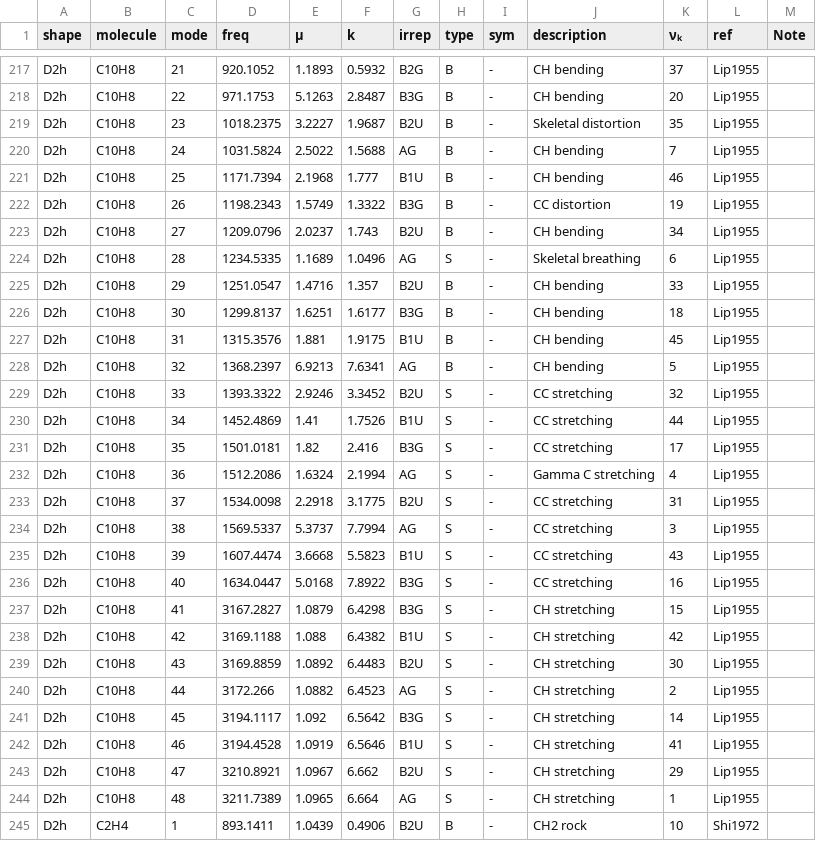
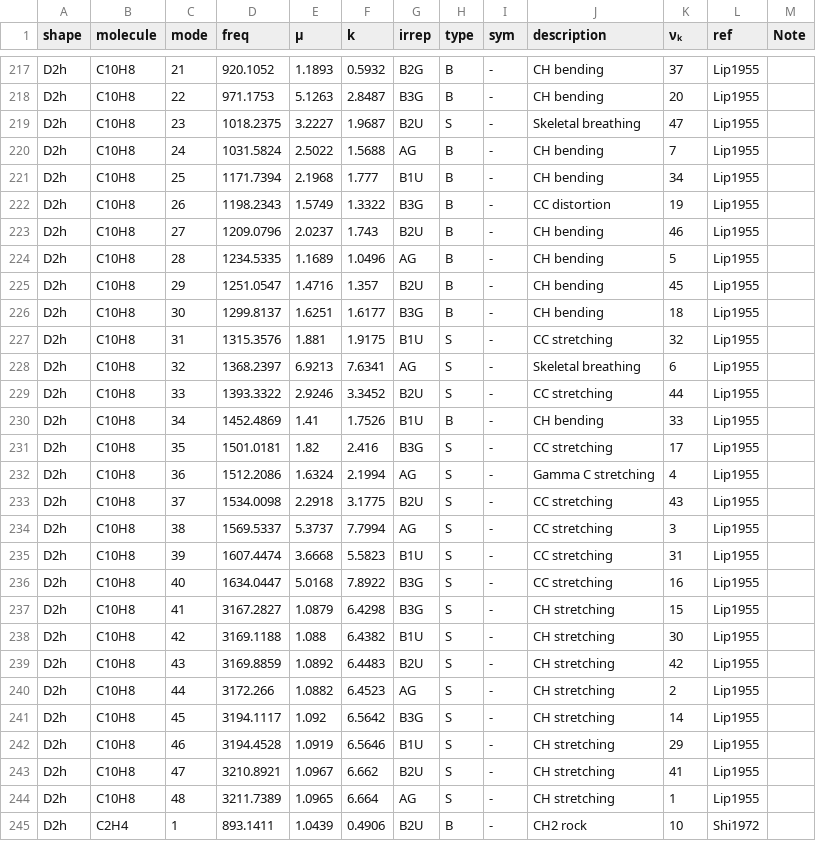
Before and after one commit to Chitiphat-Auvichien/scoring-functions, a CSV file: data/characterised_modes.csv, drawn as a sheet; only a part is shown, gaps mark what is left out; the diff covers the shown part only.

Commit message:
Fix mislabeled C10H8/C3O3H6 modes in characterised_modes.csv

```diff
--- a/data/characterised_modes.csv
+++ b/data/characterised_modes.csv
@@ -218,27 +218,27 @@ D2h,C10H8,21,920.1052,1.1893,0.5932,B2G,B,-,CH bending,37,Lip1955,
 D2h,C10H8,22,971.1753,5.1263,2.8487,B3G,B,-,CH bending,20,Lip1955,
-D2h,C10H8,23,1018.2375,3.2227,1.9687,B2U,B,-,Skeletal distortion,35,Lip1955,
+D2h,C10H8,23,1018.2375,3.2227,1.9687,B2U,S,-,Skeletal breathing,47,Lip1955,
 D2h,C10H8,24,1031.5824,2.5022,1.5688,AG,B,-,CH bending,7,Lip1955,
-D2h,C10H8,25,1171.7394,2.1968,1.777,B1U,B,-,CH bending,46,Lip1955,
+D2h,C10H8,25,1171.7394,2.1968,1.777,B1U,B,-,CH bending,34,Lip1955,
 D2h,C10H8,26,1198.2343,1.5749,1.3322,B3G,B,-,CC distortion,19,Lip1955,
-D2h,C10H8,27,1209.0796,2.0237,1.743,B2U,B,-,CH bending,34,Lip1955,
-D2h,C10H8,28,1234.5335,1.1689,1.0496,AG,S,-,Skeletal breathing,6,Lip1955,
-D2h,C10H8,29,1251.0547,1.4716,1.357,B2U,B,-,CH bending,33,Lip1955,
+D2h,C10H8,27,1209.0796,2.0237,1.743,B2U,B,-,CH bending,46,Lip1955,
+D2h,C10H8,28,1234.5335,1.1689,1.0496,AG,B,-,CH bending,5,Lip1955,
+D2h,C10H8,29,1251.0547,1.4716,1.357,B2U,B,-,CH bending,45,Lip1955,
 D2h,C10H8,30,1299.8137,1.6251,1.6177,B3G,B,-,CH bending,18,Lip1955,
-D2h,C10H8,31,1315.3576,1.881,1.9175,B1U,B,-,CH bending,45,Lip1955,
-D2h,C10H8,32,1368.2397,6.9213,7.6341,AG,B,-,CH bending,5,Lip1955,
-D2h,C10H8,33,1393.3322,2.9246,3.3452,B2U,S,-,CC stretching,32,Lip1955,
-D2h,C10H8,34,1452.4869,1.41,1.7526,B1U,S,-,CC stretching,44,Lip1955,
+D2h,C10H8,31,1315.3576,1.881,1.9175,B1U,S,-,CC stretching,32,Lip1955,
+D2h,C10H8,32,1368.2397,6.9213,7.6341,AG,S,-,Skeletal breathing,6,Lip1955,
+D2h,C10H8,33,1393.3322,2.9246,3.3452,B2U,S,-,CC stretching,44,Lip1955,
+D2h,C10H8,34,1452.4869,1.41,1.7526,B1U,B,-,CH bending,33,Lip1955,
 D2h,C10H8,35,1501.0181,1.82,2.416,B3G,S,-,CC stretching,17,Lip1955,
 D2h,C10H8,36,1512.2086,1.6324,2.1994,AG,S,-,Gamma C stretching,4,Lip1955,
-D2h,C10H8,37,1534.0098,2.2918,3.1775,B2U,S,-,CC stretching,31,Lip1955,
+D2h,C10H8,37,1534.0098,2.2918,3.1775,B2U,S,-,CC stretching,43,Lip1955,
 D2h,C10H8,38,1569.5337,5.3737,7.7994,AG,S,-,CC stretching,3,Lip1955,
-D2h,C10H8,39,1607.4474,3.6668,5.5823,B1U,S,-,CC stretching,43,Lip1955,
+D2h,C10H8,39,1607.4474,3.6668,5.5823,B1U,S,-,CC stretching,31,Lip1955,
 D2h,C10H8,40,1634.0447,5.0168,7.8922,B3G,S,-,CC stretching,16,Lip1955,
 D2h,C10H8,41,3167.2827,1.0879,6.4298,B3G,S,-,CH stretching,15,Lip1955,
-D2h,C10H8,42,3169.1188,1.088,6.4382,B1U,S,-,CH stretching,42,Lip1955,
-D2h,C10H8,43,3169.8859,1.0892,6.4483,B2U,S,-,CH stretching,30,Lip1955,
+D2h,C10H8,42,3169.1188,1.088,6.4382,B1U,S,-,CH stretching,30,Lip1955,
+D2h,C10H8,43,3169.8859,1.0892,6.4483,B2U,S,-,CH stretching,42,Lip1955,
 D2h,C10H8,44,3172.266,1.0882,6.4523,AG,S,-,CH stretching,2,Lip1955,
 D2h,C10H8,45,3194.1117,1.092,6.5642,B3G,S,-,CH stretching,14,Lip1955,
-D2h,C10H8,46,3194.4528,1.0919,6.5646,B1U,S,-,CH stretching,41,Lip1955,
-D2h,C10H8,47,3210.8921,1.0967,6.662,B2U,S,-,CH stretching,29,Lip1955,
+D2h,C10H8,46,3194.4528,1.0919,6.5646,B1U,S,-,CH stretching,29,Lip1955,
+D2h,C10H8,47,3210.8921,1.0967,6.662,B2U,S,-,CH stretching,41,Lip1955,
 D2h,C10H8,48,3211.7389,1.0965,6.664,AG,S,-,CH stretching,1,Lip1955,
```
Also changed, not shown: 10 edited cells elsewhere in this file.
